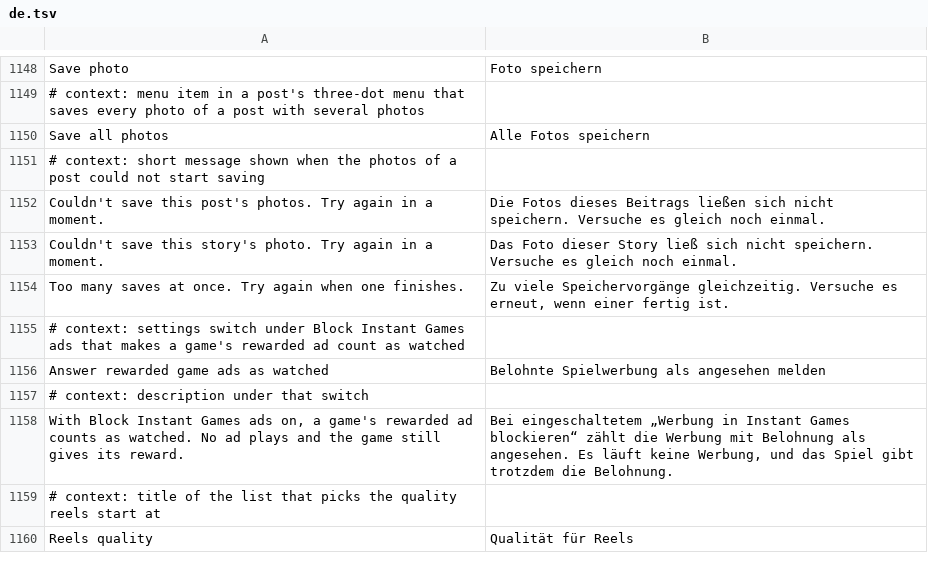
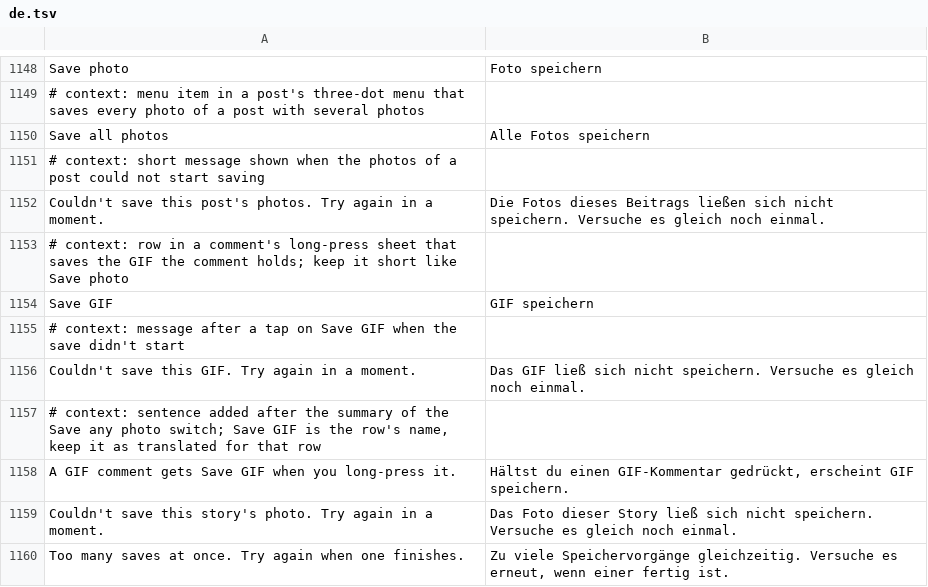
Before and after one commit to JhouHank/HushFacebook, a TSV file: extensions/shared/library/src/main/l10n/de.tsv, drawn as a sheet; only a part is shown, gaps mark what is left out; the shorter side is filled out with more unchanged rows.

Commit message:
feat(downloads): save GIF comments from the comment sheet
Facebook's comment long-press sheet only offers Save photo for photo
attachments, so a GIF comment (GenericAttachmentMedia with an
animated_image) had no way to be saved. Download any photo now adds a
Save GIF row of Facebook's own kind right after the sheet's rows are
built, reading the animated image's address while the comment model is
live, and saves the animated file through the photo saver.

Refs #226

```diff
--- a/extensions/shared/library/src/main/l10n/de.tsv
+++ b/extensions/shared/library/src/main/l10n/de.tsv
@@ -1152,2 +1152,8 @@ Save all photos	Alle Fotos speichern
 Couldn't save this post's photos. Try again in a moment.	Die Fotos dieses Beitrags ließen sich nicht speichern. Versuche es gleich noch einmal.
+# context: row in a comment's long-press sheet that saves the GIF the comment holds; keep it short like Save photo
+Save GIF	GIF speichern
+# context: message after a tap on Save GIF when the save didn't start
+Couldn't save this GIF. Try again in a moment.	Das GIF ließ sich nicht speichern. Versuche es gleich noch einmal.
+# context: sentence added after the summary of the Save any photo switch; Save GIF is the row's name, keep it as translated for that row
+A GIF comment gets Save GIF when you long-press it.	Hältst du einen GIF-Kommentar gedrückt, erscheint GIF speichern.
 Couldn't save this story's photo. Try again in a moment.	Das Foto dieser Story ließ sich nicht speichern. Versuche es gleich noch einmal.
```
Also changed, not shown: extensions/shared/library/src/main/l10n/es.tsv, extensions/shared/library/src/main/l10n/in.tsv, 18 other files.
